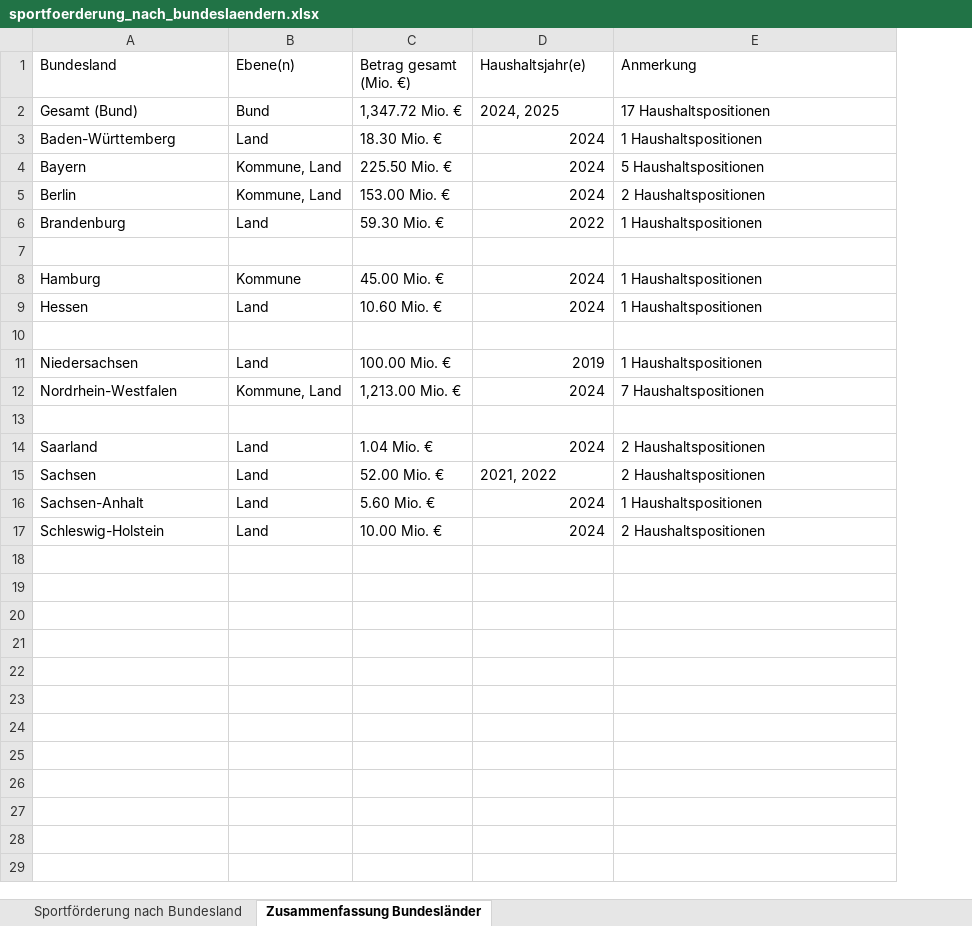
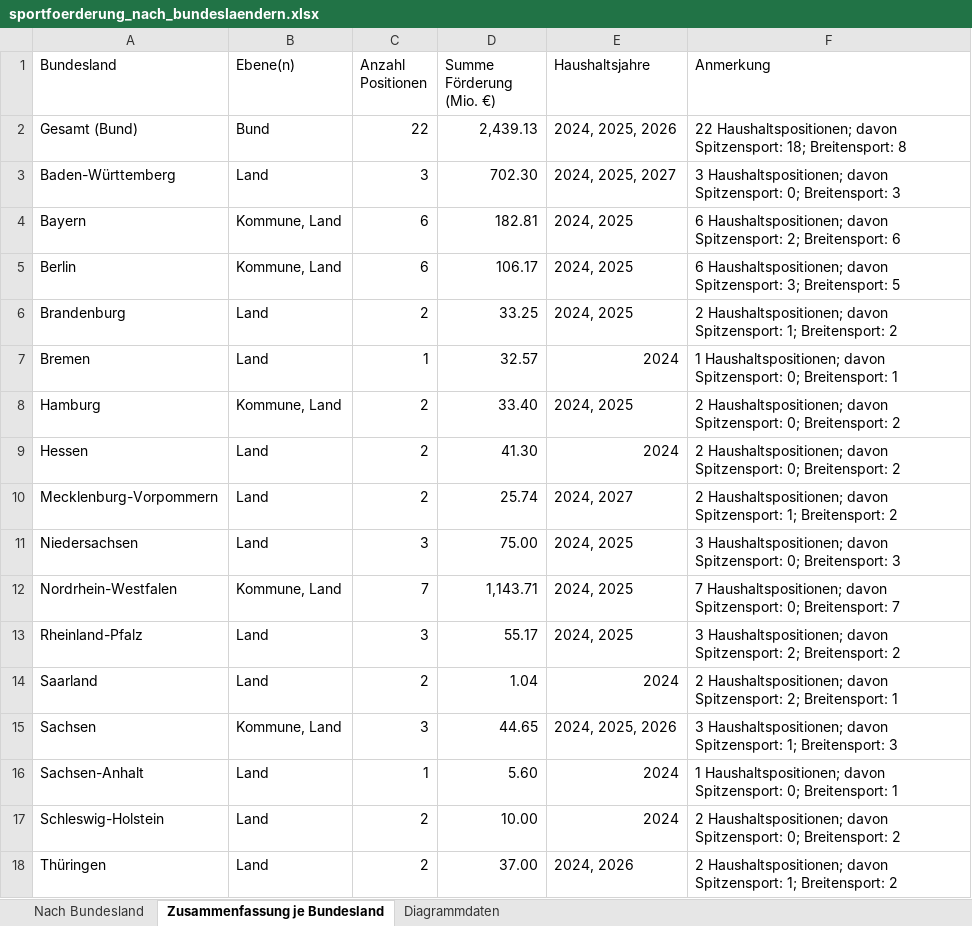
Before and after one commit to NHagar/claude-plugins-journalism, an Excel workbook: sportfoerderung_nach_bundeslaendern.xlsx, sheet Zusammenfassung je Bundesland, drawn as a sheet; values as stored, in another font and other column widths than the file's, no cell formats; removed rows and columns are numbered as before the commit, all else as after; the diff names each change by its address in the sheet, - before the commit and + after, or states it on an @@ line.

```diff
--- a/sportfoerderung_nach_bundeslaendern.xlsx (sheet Zusammenfassung je Bundesland)
+++ b/sportfoerderung_nach_bundeslaendern.xlsx (sheet Zusammenfassung je Bundesland)
-sheet tab: Sportförderung nach Bundesland
+sheet tab: Nach Bundesland
-sheet tab: Zusammenfassung Bundesländer
+sheet tab: Zusammenfassung je Bundesland
+sheet tab: Diagrammdaten
-column C (Betrag gesamt (Mio. €)), rows 2-17: 1,347.72 Mio. € | 18.30 Mio. € | 225.50 Mio. € | 153.00 Mio. € | 59.30 Mio. € |  | 45.00 Mio. € | 10.60 Mio. € |  | 100.00 Mio. € | 1,213.00 Mio. € |  | 1.04 Mio. € | 52.00 Mio. € | 5.60 Mio. € | 10.00 Mio. €
+column C (Anzahl Positionen), rows 2-17: 22 | 3 | 6 | 6 | 2 | 1 | 2 | 2 | 2 | 3 | 7 | 3 | 2 | 3 | 1 | 2
+column D (Summe Förderung (Mio. €)), rows 2-17: 2,439.13 | 702.30 | 182.81 | 106.17 | 33.25 | 32.57 | 33.40 | 41.30 | 25.74 | 75.00 | 1,143.71 | 55.17 | 1.04 | 44.65 | 5.60 | 10.00
-E1: Haushaltsjahr(e)
+E1: Haushaltsjahre
-E2 (Haushaltsjahre): 2024, 2025
+E2 (Haushaltsjahre): 2024, 2025, 2026
-F2 (Anmerkung): 17 Haushaltspositionen
+F2 (Anmerkung): 22 Haushaltspositionen; davon Spitzensport: 18; Breitensport: 8
-E3 (Haushaltsjahre): 2024
+E3 (Haushaltsjahre): 2024, 2025, 2027
-F3 (Anmerkung): 1 Haushaltspositionen
+F3 (Anmerkung): 3 Haushaltspositionen; davon Spitzensport: 0; Breitensport: 3
-E4:E5 (Haushaltsjahre): 2024
+E4:E5 (Haushaltsjahre): 2024, 2025
-F4 (Anmerkung): 5 Haushaltspositionen
+F4 (Anmerkung): 6 Haushaltspositionen; davon Spitzensport: 2; Breitensport: 6
-F5 (Anmerkung): 2 Haushaltspositionen
+F5 (Anmerkung): 6 Haushaltspositionen; davon Spitzensport: 3; Breitensport: 5
-E6 (Haushaltsjahre): 2022
+E6 (Haushaltsjahre): 2024, 2025
-F6 (Anmerkung): 1 Haushaltspositionen
+F6 (Anmerkung): 2 Haushaltspositionen; davon Spitzensport: 1; Breitensport: 2
-row 7: (empty)
+row 7: Bremen | Land | 1 | 32.57 | 2024 | 1 Haushaltspositionen; davon Spitzensport: 0; Breitensport: 1
-B8 (Ebene(n)): Kommune
+B8 (Ebene(n)): Kommune, Land
-E8 (Haushaltsjahre): 2024
+E8 (Haushaltsjahre): 2024, 2025
-F8:F9 (Anmerkung): 1 Haushaltspositionen
+F8:F9 (Anmerkung): 2 Haushaltspositionen; davon Spitzensport: 0; Breitensport: 2
-row 10: (empty)
+row 10: Mecklenburg-Vorpommern | Land | 2 | 25.74 | 2024, 2027 | 2 Haushaltspositionen; davon Spitzensport: 1; Breitensport: 2
-E11 (Haushaltsjahre): 2019
+E11 (Haushaltsjahre): 2024, 2025
-F11 (Anmerkung): 1 Haushaltspositionen
+F11 (Anmerkung): 3 Haushaltspositionen; davon Spitzensport: 0; Breitensport: 3
-E12 (Haushaltsjahre): 2024
+E12 (Haushaltsjahre): 2024, 2025
-F12 (Anmerkung): 7 Haushaltspositionen
+F12 (Anmerkung): 7 Haushaltspositionen; davon Spitzensport: 0; Breitensport: 7
-row 13: (empty)
+row 13: Rheinland-Pfalz | Land | 3 | 55.17 | 2024, 2025 | 3 Haushaltspositionen; davon Spitzensport: 2; Breitensport: 2
-F14 (Anmerkung): 2 Haushaltspositionen
+F14 (Anmerkung): 2 Haushaltspositionen; davon Spitzensport: 2; Breitensport: 1
-B15 (Ebene(n)): Land
+B15 (Ebene(n)): Kommune, Land
-E15 (Haushaltsjahre): 2021, 2022
+E15 (Haushaltsjahre): 2024, 2025, 2026
-F15 (Anmerkung): 2 Haushaltspositionen
+F15 (Anmerkung): 3 Haushaltspositionen; davon Spitzensport: 1; Breitensport: 3
-F16 (Anmerkung): 1 Haushaltspositionen
+F16 (Anmerkung): 1 Haushaltspositionen; davon Spitzensport: 0; Breitensport: 1
-F17 (Anmerkung): 2 Haushaltspositionen
+F17 (Anmerkung): 2 Haushaltspositionen; davon Spitzensport: 0; Breitensport: 2
+row 18: Thüringen | Land | 2 | 37.00 | 2024, 2026 | 2 Haushaltspositionen; davon Spitzensport: 1; Breitensport: 2
```
Also changed, not shown: sheet Nach Bundesland, cell formats, sportfoerderung_nach_haushaltspositionen.xlsx, 1 other file.
